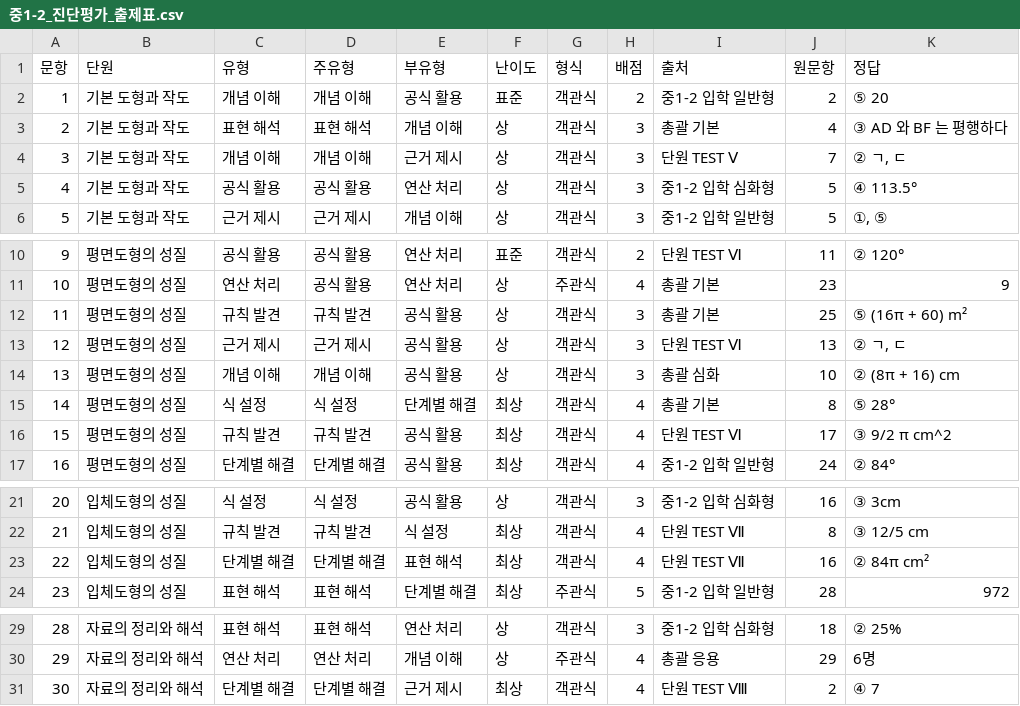
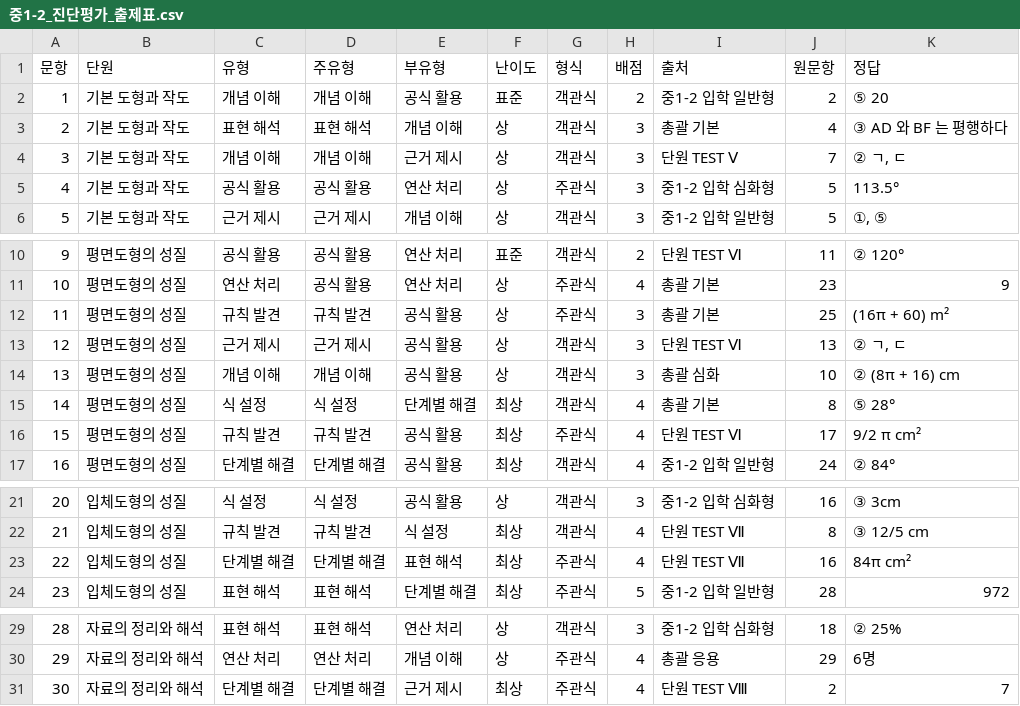
Before and after one commit to devRobertSon/student-assessment-analysis, a CSV file: app/public/papers/중1-2_진단평가_출제표.csv, drawn as a sheet; only a part is shown, gaps mark what is left out.

```diff
--- a/app/public/papers/중1-2_진단평가_출제표.csv
+++ b/app/public/papers/중1-2_진단평가_출제표.csv
@@ -4,3 +4,3 @@
 3,기본 도형과 작도,개념 이해,개념 이해,근거 제시,상,객관식,3,단원 TEST Ⅴ,7,"② ㄱ, ㄷ"
-4,기본 도형과 작도,공식 활용,공식 활용,연산 처리,상,객관식,3,중1-2 입학 심화형,5,④ 113.5°
+4,기본 도형과 작도,공식 활용,공식 활용,연산 처리,상,주관식,3,중1-2 입학 심화형,5,113.5°
 5,기본 도형과 작도,근거 제시,근거 제시,개념 이해,상,객관식,3,중1-2 입학 일반형,5,"①, ⑤"
@@ -11,3 +11,3 @@
 10,평면도형의 성질,연산 처리,공식 활용,연산 처리,상,주관식,4,총괄 기본,23,9
-11,평면도형의 성질,규칙 발견,규칙 발견,공식 활용,상,객관식,3,총괄 기본,25,⑤ (16π + 60) m²
+11,평면도형의 성질,규칙 발견,규칙 발견,공식 활용,상,주관식,3,총괄 기본,25,(16π + 60) m²
 12,평면도형의 성질,근거 제시,근거 제시,공식 활용,상,객관식,3,단원 TEST Ⅵ,13,"② ㄱ, ㄷ"
@@ -15,3 +15,3 @@
 14,평면도형의 성질,식 설정,식 설정,단계별 해결,최상,객관식,4,총괄 기본,8,⑤ 28°
-15,평면도형의 성질,규칙 발견,규칙 발견,공식 활용,최상,객관식,4,단원 TEST Ⅵ,17,③ 9/2 π cm^2
+15,평면도형의 성질,규칙 발견,규칙 발견,공식 활용,최상,주관식,4,단원 TEST Ⅵ,17,9/2 π cm²
 16,평면도형의 성질,단계별 해결,단계별 해결,공식 활용,최상,객관식,4,중1-2 입학 일반형,24,② 84°
@@ -22,3 +22,3 @@
 21,입체도형의 성질,규칙 발견,규칙 발견,식 설정,최상,객관식,4,단원 TEST Ⅶ,8,③ 12/5 cm
-22,입체도형의 성질,단계별 해결,단계별 해결,표현 해석,최상,객관식,4,단원 TEST Ⅶ,16,② 84π cm²
+22,입체도형의 성질,단계별 해결,단계별 해결,표현 해석,최상,주관식,4,단원 TEST Ⅶ,16,84π cm²
 23,입체도형의 성질,표현 해석,표현 해석,단계별 해결,최상,주관식,5,중1-2 입학 일반형,28,972
@@ -30,2 +30,2 @@
 29,자료의 정리와 해석,연산 처리,연산 처리,개념 이해,상,주관식,4,총괄 응용,29,6명
-30,자료의 정리와 해석,단계별 해결,단계별 해결,근거 제시,최상,객관식,4,단원 TEST Ⅷ,2,④ 7
+30,자료의 정리와 해석,단계별 해결,단계별 해결,근거 제시,최상,주관식,4,단원 TEST Ⅷ,2,7
```
Also changed, not shown: app/public/papers/중3-1_진단평가_출제표.csv, app/public/papers/중3-2_진단평가_시험지.csv, 43 other files.
